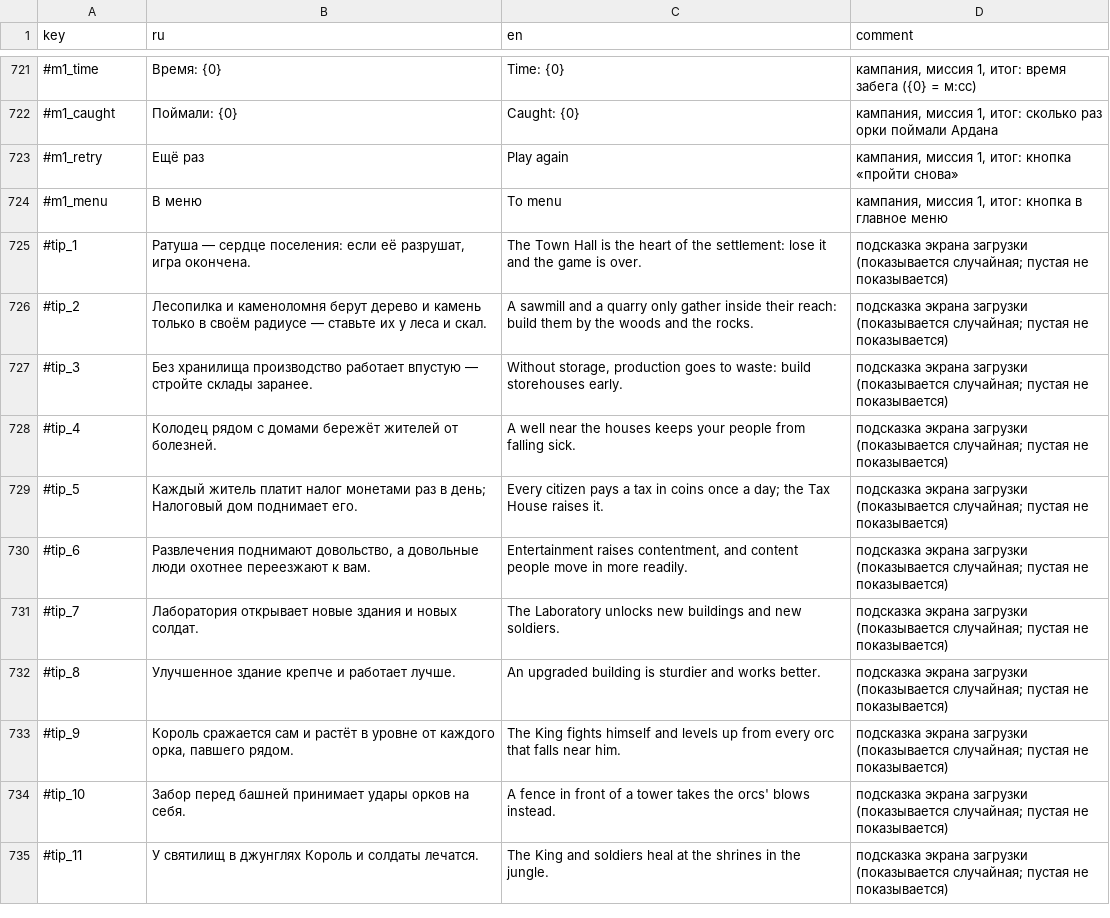
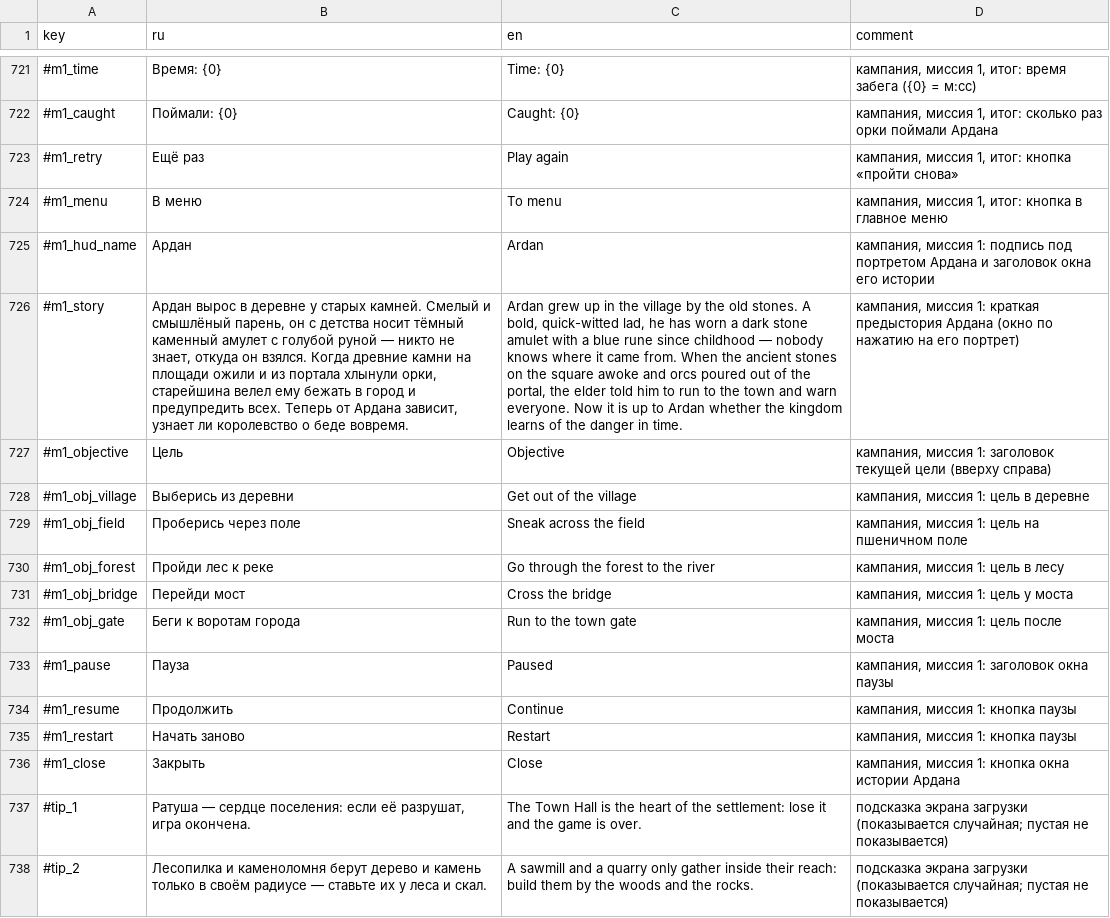
Before and after one commit to Safronov-Siarhei/CityBuilding, a CSV file: Assets/_Project/Balance/localization.csv, drawn as a sheet; only a part is shown, gaps mark what is left out; the shorter side is filled out with more unchanged rows; the diff names each change by its address in the sheet, - before the commit and + after, or states it on an @@ line.

```diff
--- a/Assets/_Project/Balance/localization.csv
+++ b/Assets/_Project/Balance/localization.csv
+row 725: #m1_hud_name | Ардан | Ardan | кампания, миссия 1: подпись под портретом Ардана и заголовок окна его истории
+row 726: #m1_story | Ардан вырос в деревне у старых камней. Смелый и смышлёный парень, он с детства носит тёмный каменный амулет с голубой руной — никто не знает, откуда он взялся. Когда древние камни на площади ожили и из портала хлынули орки, старейшина велел ему бежать в город и предупредить всех. Теперь от Ардана зависит, узнает ли королевство о беде вовремя. | Ardan grew up in the village by the old stones. A bold, quick-witted lad, he has worn a dark stone amulet with a blue rune since childhood — nobody knows where it came from. When the ancient stones on the square awoke and orcs poured out of the portal, the elder told him to run to the town and warn everyone. Now it is up to Ardan whether the kingdom learns of the danger in time. | кампания, миссия 1: краткая предыстория Ардана (окно по нажатию на его портрет)
+row 727: #m1_objective | Цель | Objective | кампания, миссия 1: заголовок текущей цели (вверху справа)
+row 728: #m1_obj_village | Выберись из деревни | Get out of the village | кампания, миссия 1: цель в деревне
+row 729: #m1_obj_field | Проберись через поле | Sneak across the field | кампания, миссия 1: цель на пшеничном поле
+row 730: #m1_obj_forest | Пройди лес к реке | Go through the forest to the river | кампания, миссия 1: цель в лесу
+row 731: #m1_obj_bridge | Перейди мост | Cross the bridge | кампания, миссия 1: цель у моста
+row 732: #m1_obj_gate | Беги к воротам города | Run to the town gate | кампания, миссия 1: цель после моста
+row 733: #m1_pause | Пауза | Paused | кампания, миссия 1: заголовок окна паузы
+row 734: #m1_resume | Продолжить | Continue | кампания, миссия 1: кнопка паузы
+row 735: #m1_restart | Начать заново | Restart | кампания, миссия 1: кнопка паузы
+row 736: #m1_close | Закрыть | Close | кампания, миссия 1: кнопка окна истории Ардана
```
Also changed, not shown: 24 other files.
